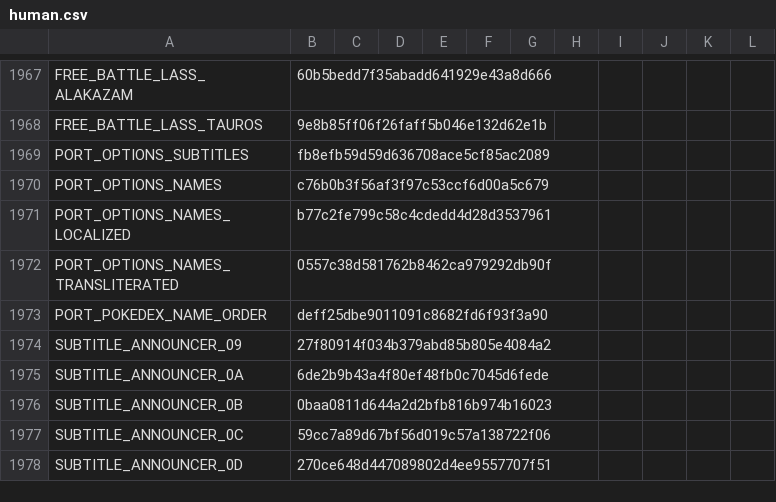
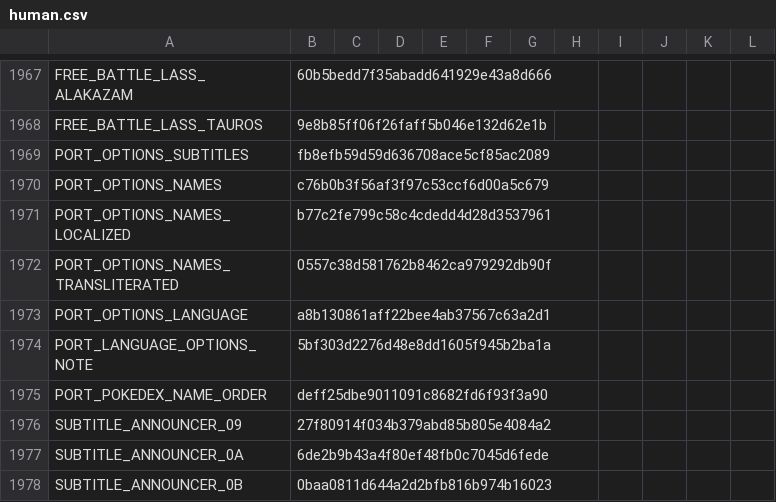
Before and after one commit to team-hippodrome/plethron, a CSV file: translations/human.csv, drawn as a sheet; only a part is shown, gaps mark what is left out; the shorter side is filled out with more unchanged rows; the diff names each change by its address in the sheet, - before the commit and + after, or states it on an @@ line.

```diff
--- a/translations/human.csv
+++ b/translations/human.csv
+row 1973: PORT_OPTIONS_LANGUAGE | a8b130861aff22bee4ab37567c63a2d1
+row 1974: PORT_LANGUAGE_OPTIONS_NOTE | 5bf303d2276d48e8dd1605f945b2ba1a
```
Also changed, not shown: translations/ai.csv, 4 other files.
